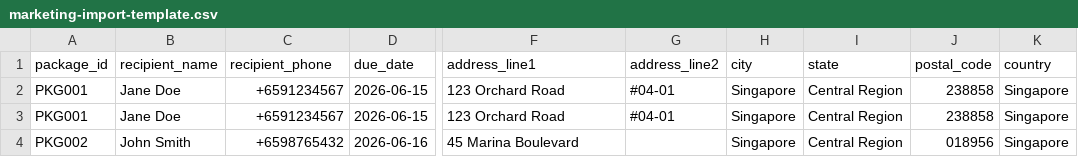
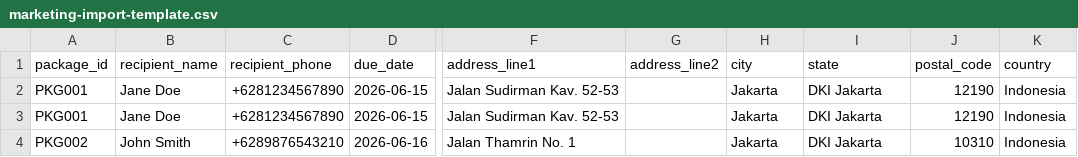
Before and after one commit to jessgio/OfflineSalesPacking, a CSV file: public/marketing-import-template.csv, drawn as a sheet; only a part is shown, gaps mark what is left out; the diff names each change by its address in the sheet, - before the commit and + after, or states it on an @@ line.

```diff
--- a/public/marketing-import-template.csv
+++ b/public/marketing-import-template.csv
-C2:C3 (recipient_phone): +6591234567
+C2:C3 (recipient_phone): +6281234567890
-F2:F3 (address_line1): 123 Orchard Road
+F2:F3 (address_line1): Jalan Sudirman Kav. 52-53
-G2:G3 (address_line2): #04-01
+G2:G3 (address_line2): (empty)
-H2:H4 (city): Singapore
+H2:H4 (city): Jakarta
-I2:I4 (state): Central Region
+I2:I4 (state): DKI Jakarta
-J2:J3 (postal_code): 238858
+J2:J3 (postal_code): 12190
-K2:K4 (country): Singapore
+K2:K4 (country): Indonesia
-C4 (recipient_phone): +6598765432
+C4 (recipient_phone): +6289876543210
-F4 (address_line1): 45 Marina Boulevard
+F4 (address_line1): Jalan Thamrin No. 1
-J4 (postal_code): 018956
+J4 (postal_code): 10310
```
Also changed, not shown: 3 other files.
